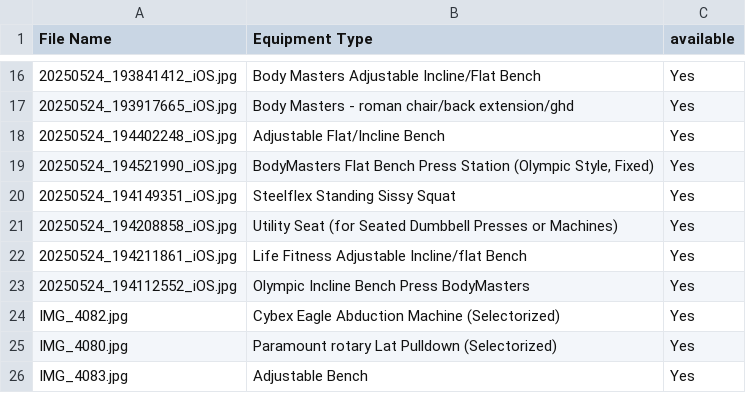
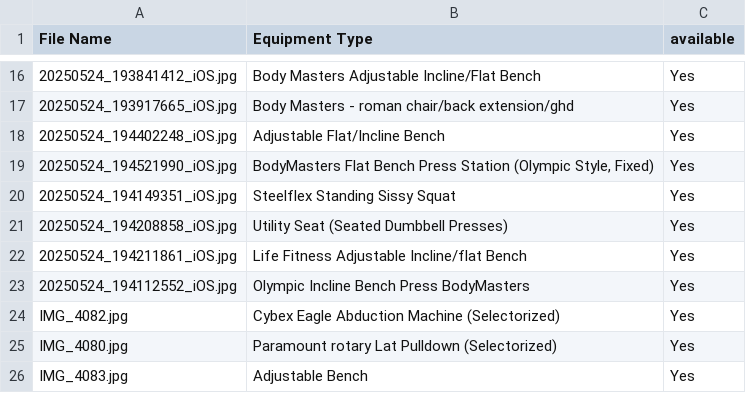
Before and after one commit to KlickWay-Athletics/EquipmentforSale, a CSV file: Final_Gym_Equipment_Identification.csv, drawn as a sheet; only a part is shown, gaps mark what is left out; the diff names each change by its address in the sheet, - before the commit and + after, or states it on an @@ line.

Commit message:
fixed words

```diff
--- a/Final_Gym_Equipment_Identification.csv
+++ b/Final_Gym_Equipment_Identification.csv
-B21 (Equipment Type): Utility Seat (for Seated Dumbbell Presses or Machines)
+B21 (Equipment Type): Utility Seat (Seated Dumbbell Presses)
```
